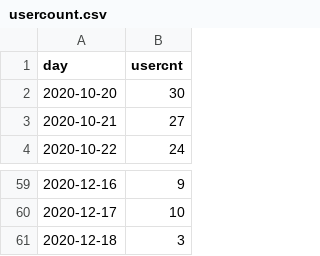
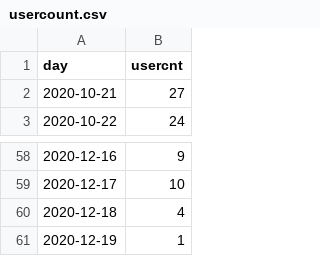
Before and after one commit to jasonzhuangdavinci/stadiumLogAnalysis, a CSV file: loadcsv/usercount.csv, drawn as a sheet; only a part is shown, gaps mark what is left out.

```diff
--- a/loadcsv/usercount.csv
+++ b/loadcsv/usercount.csv
@@ -1,3 +1,2 @@
 day,usercnt
-2020-10-20,30
 2020-10-21,27
@@ -60,2 +59,3 @@ day,usercnt
 2020-12-17,10
-2020-12-18,3
+2020-12-18,4
+2020-12-19,1
```
Also changed, not shown: loadcsv/metriccost.csv, loadcsv/metriccount.csv, 1 other file.
